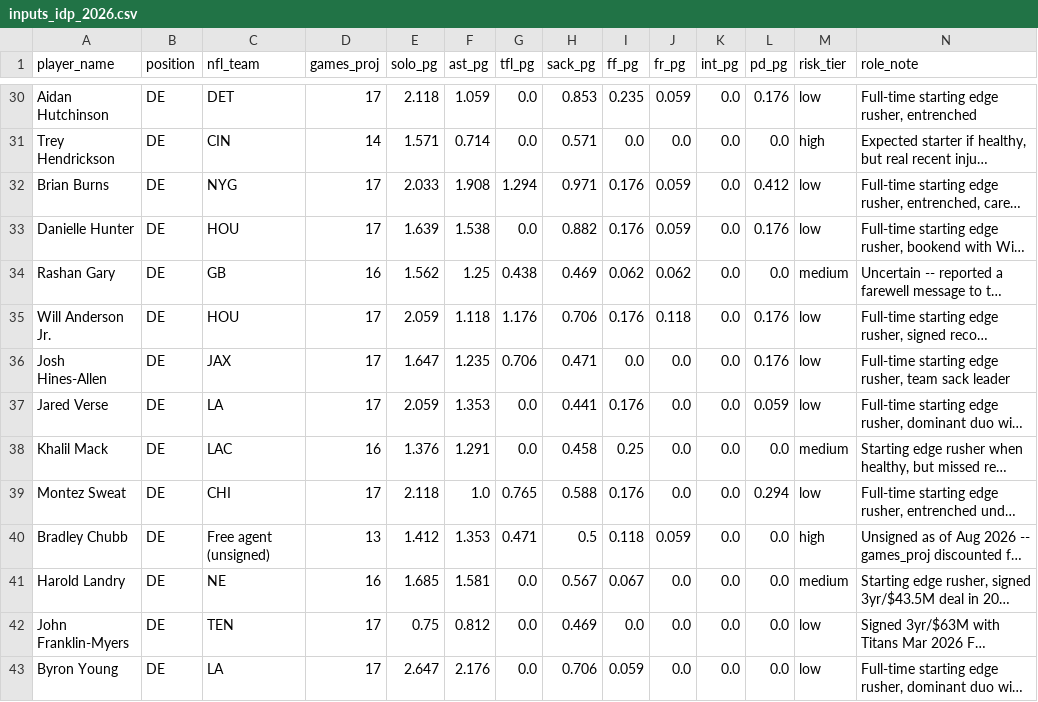
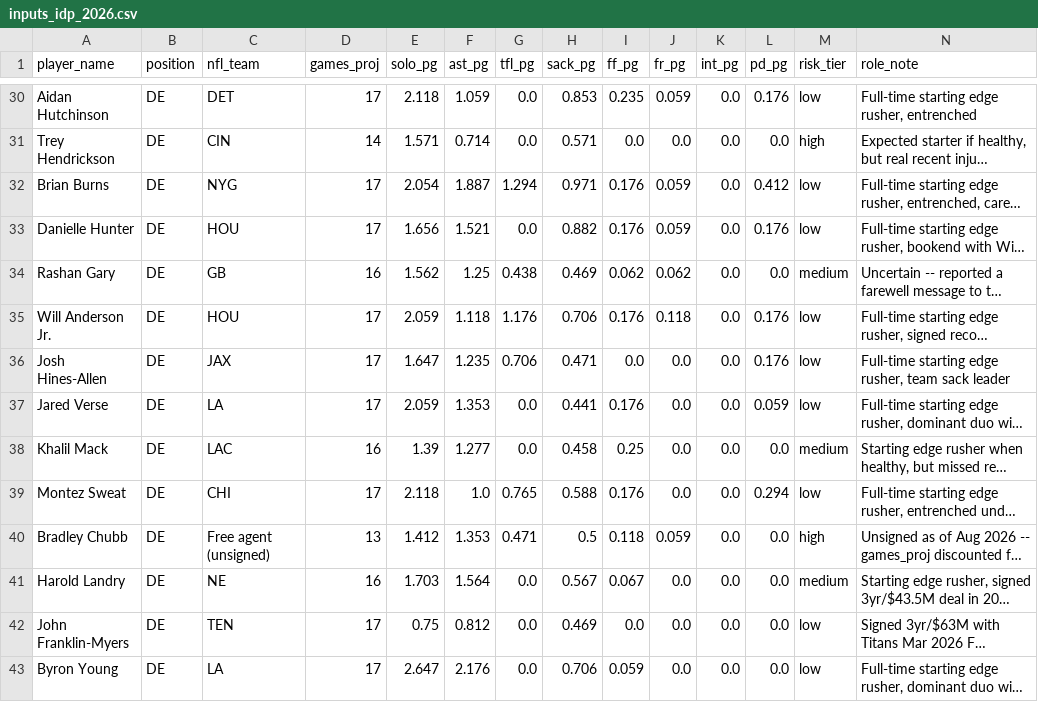
Before and after one commit to jsimone123189-cmd/Fantasy-football-auction, a CSV file: data/rivals/inputs_idp_2026.csv, drawn as a sheet; only a part is shown, gaps mark what is left out; long unchanged cells end in …; the diff covers the shown part only; the diff names each change by its address in the sheet, - before the commit and + after, or states it on an @@ line.

```diff
--- a/data/rivals/inputs_idp_2026.csv
+++ b/data/rivals/inputs_idp_2026.csv
-E32 (solo_pg): 2.033
+E32 (solo_pg): 2.054
-F32 (ast_pg): 1.908
+F32 (ast_pg): 1.887
-E33 (solo_pg): 1.639
+E33 (solo_pg): 1.656
-F33 (ast_pg): 1.538
+F33 (ast_pg): 1.521
-E38 (solo_pg): 1.376
+E38 (solo_pg): 1.39
-F38 (ast_pg): 1.291
+F38 (ast_pg): 1.277
-E41 (solo_pg): 1.685
+E41 (solo_pg): 1.703
-F41 (ast_pg): 1.581
+F41 (ast_pg): 1.564
```
Also changed, not shown: 12 added rows and 17 edited cells elsewhere in this file, data/research/idp_db_2026.csv, data/research/idp_dl_2026.csv, 4 other files.
